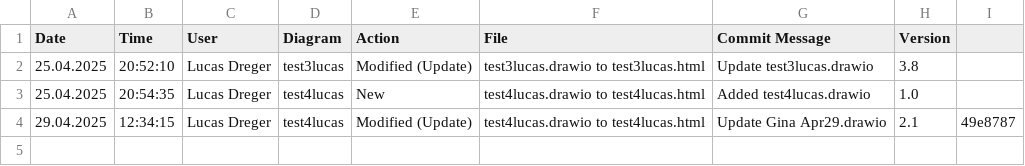
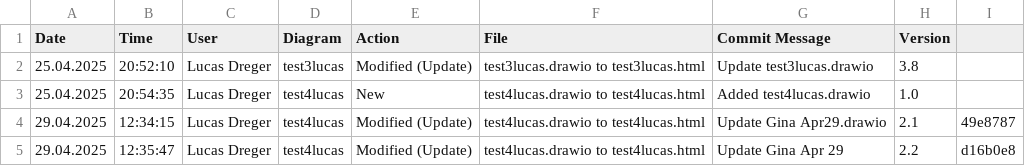
Before and after one commit to lucasdreger/diagrams, a CSV file: html_files/CHANGELOG.csv, drawn as a sheet; the diff names each change by its address in the sheet, - before the commit and + after, or states it on an @@ line.

```diff
--- a/html_files/CHANGELOG.csv
+++ b/html_files/CHANGELOG.csv
+row 5: 29.04.2025 | 12:35:47 | Lucas Dreger | test4lucas | Modified (Update) | test4lucas.drawio to test4lucas.html | Update Gina Apr 29 | 2.2 | d16b0e8
```
